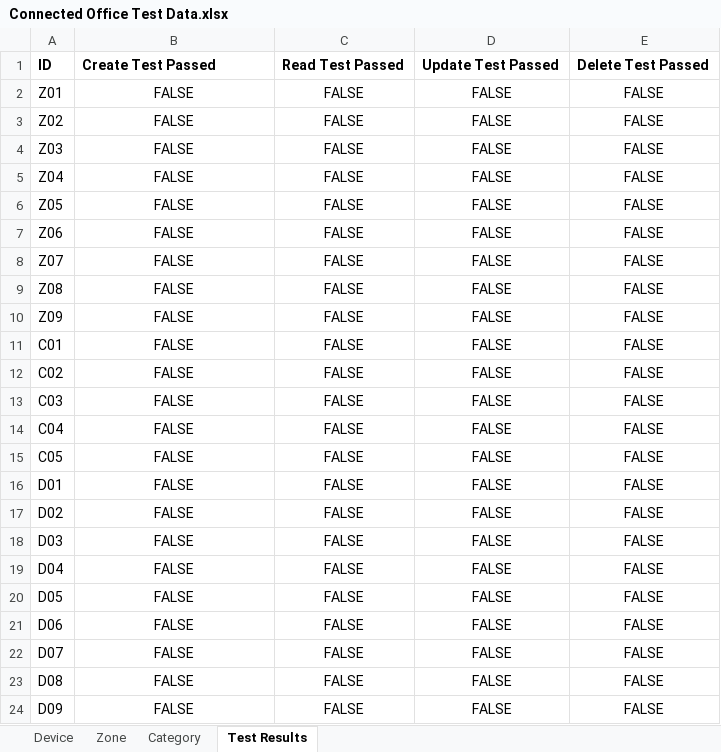
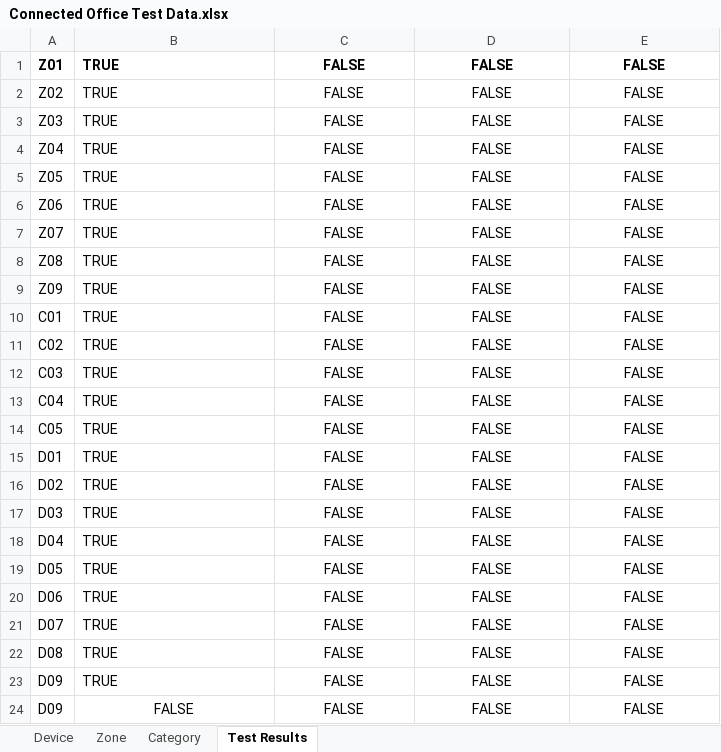
Before and after one commit to chriszeymar/CMPG-323-Project-4---34946039, an Excel workbook: ConnectedOfficeWebApplication/Connected Office Test Data.xlsx, sheet Test Results, drawn as a sheet; values as stored, in another font and other column widths than the file's, no borders; removed rows and columns are numbered as before the commit, all else as after; the diff names each change by its address in the sheet, - before the commit and + after, or states it on an @@ line.

```diff
--- a/ConnectedOfficeWebApplication/Connected Office Test Data.xlsx (sheet Test Results)
+++ b/ConnectedOfficeWebApplication/Connected Office Test Data.xlsx (sheet Test Results)
-row 1: ID | Create Test Passed | Read Test Passed | Update Test Passed | Delete Test Passed
-A1:E1 bold: off
+A1:E1 bold: on
-B1:B22: FALSE
+B1:B22: TRUE
-B1:B22 alignment: center
+B1:B22 alignment: left
+row 23: D09 | TRUE | FALSE | FALSE | FALSE
```
Also changed, not shown: 2 other files.
